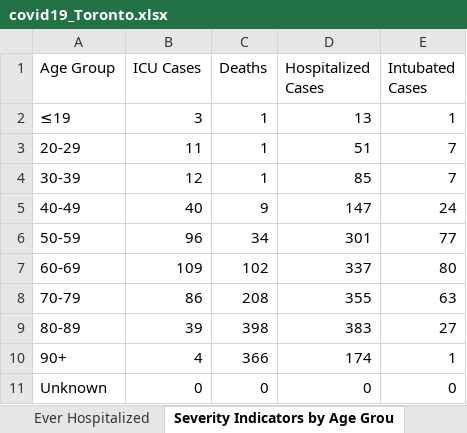
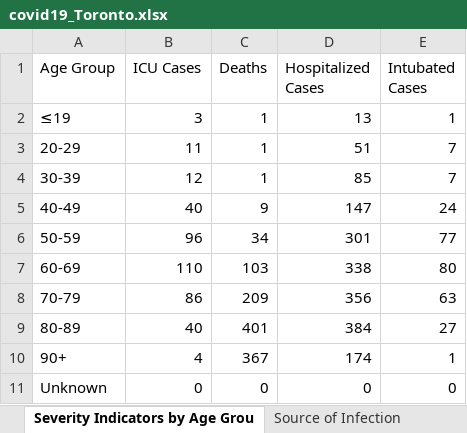
Before and after one commit to mponce0/covid19.reports, an Excel workbook: data/covid19_Toronto.xlsx, sheet Severity Indicators by Age Grou, drawn as a sheet; values as stored, in another font and other column widths than the file's, no borders; the diff names each change by its address in the sheet, - before the commit and + after, or states it on an @@ line.

```diff
--- a/data/covid19_Toronto.xlsx (sheet Severity Indicators by Age Grou)
+++ b/data/covid19_Toronto.xlsx (sheet Severity Indicators by Age Grou)
-B7 (ICU Cases): 109
+B7 (ICU Cases): 110
-C7 (Deaths): 102
+C7 (Deaths): 103
-D7 (Hospitalized Cases): 337
+D7 (Hospitalized Cases): 338
-C8 (Deaths): 208
+C8 (Deaths): 209
-D8 (Hospitalized Cases): 355
+D8 (Hospitalized Cases): 356
-B9 (ICU Cases): 39
+B9 (ICU Cases): 40
-C9 (Deaths): 398
+C9 (Deaths): 401
-D9 (Hospitalized Cases): 383
+D9 (Hospitalized Cases): 384
-C10 (Deaths): 366
+C10 (Deaths): 367
```
Also changed, not shown: sheet Cumulative Cases by Episode Dat, sheet Cumulative Cases by Reported Da, sheet Cases by Episode Date, sheet Cases by Reported Date, sheet Cases by Age, sheet Source of Infection, 5 more sheets, other sheet tabs.
